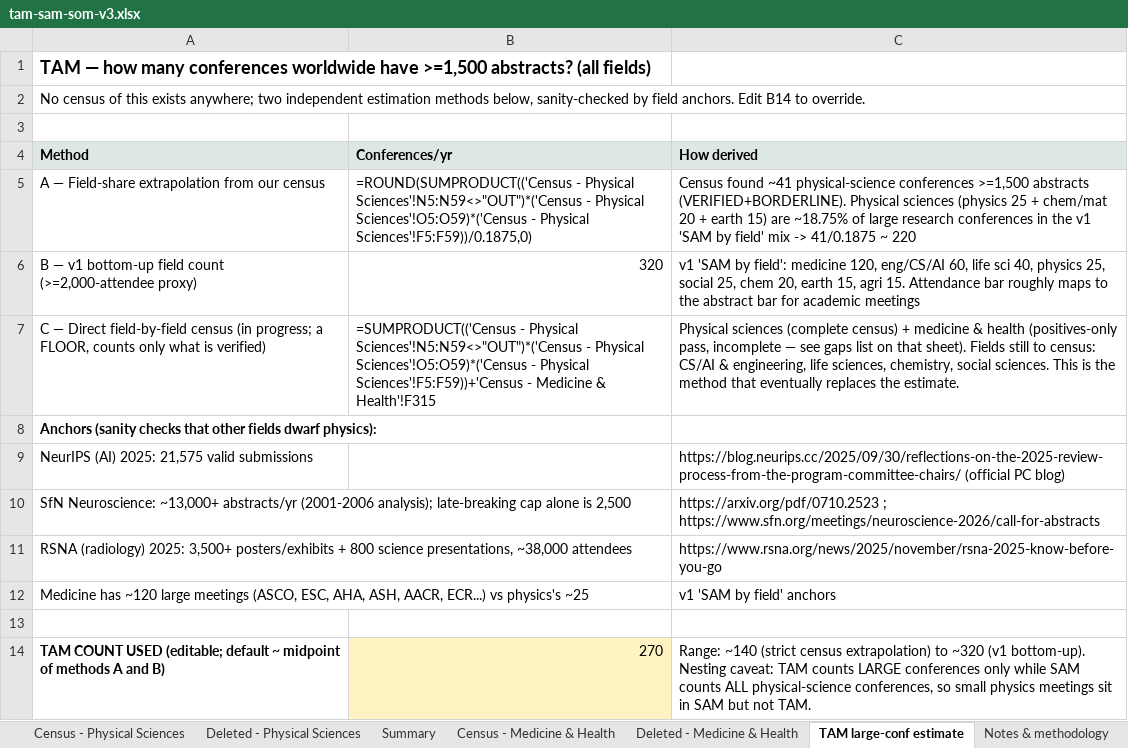
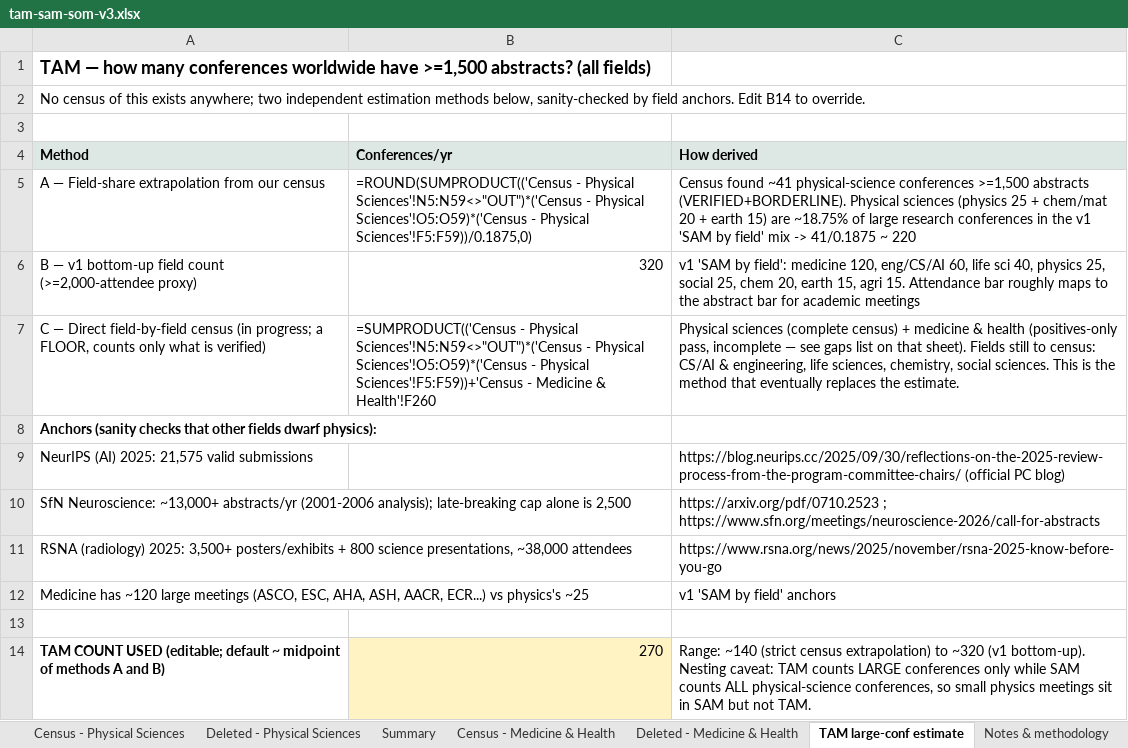
Before and after one commit to Vijyaksha/vennlore-prototype, an Excel workbook: docs/business/tam-sam-som-v3.xlsx, sheet TAM large-conf estimate, drawn as a sheet; values as stored, in another font and other column widths than the file's, no borders; formulas without a stored value are shown as written; the diff names each change by its address in the sheet, - before the commit and + after, or states it on an @@ line.

```diff
--- a/docs/business/tam-sam-som-v3.xlsx (sheet TAM large-conf estimate)
+++ b/docs/business/tam-sam-som-v3.xlsx (sheet TAM large-conf estimate)
-B7 (Conferences/yr): …Medicine & Health'!F315
+B7 (Conferences/yr): …Medicine & Health'!F260
```
Also changed, not shown: sheet Census - Medicine & Health, sheet Deleted - Medicine & Health, 1 other file.
